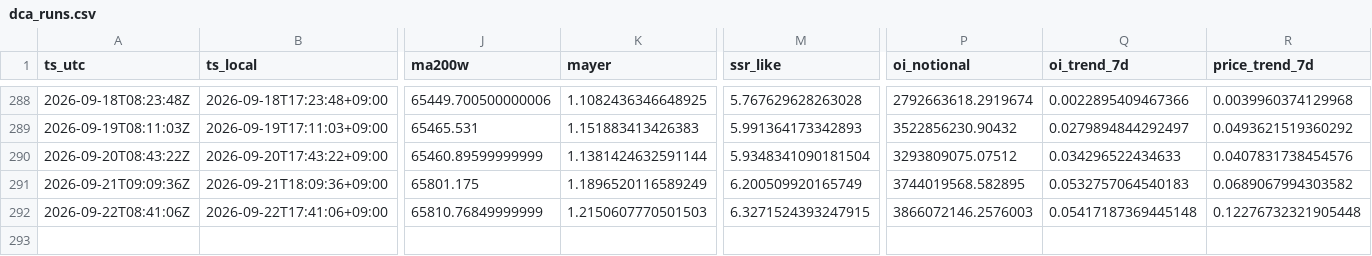
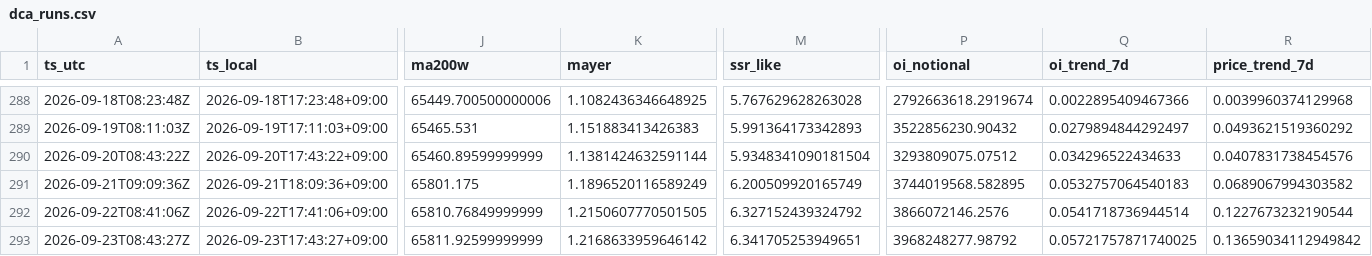
Before and after one commit to sunsiyuan/btc-dca-bot, a CSV file: logs/dca_runs.csv, drawn as a sheet; only a part is shown, gaps mark what is left out; rows hold the shown columns only; the diff names each change by its address in the sheet, - before the commit and + after, or states it on an @@ line.

Commit message:
chore: update daily DCA log

```diff
--- a/logs/dca_runs.csv
+++ b/logs/dca_runs.csv
-K292 (mayer): 1.2150607770501503
+K292 (mayer): 1.2150607770501505
-M292 (ssr_like): 6.3271524393247915
+M292 (ssr_like): 6.327152439324792
-P292 (oi_notional): 3866072146.2576003
+P292 (oi_notional): 3866072146.2576
-Q292 (oi_trend_7d): 0.05417187369445148
+Q292 (oi_trend_7d): 0.0541718736944514
-R292 (price_trend_7d): 0.12276732321905448
+R292 (price_trend_7d): 0.1227673232190544
+row 293: 2026-09-23T08:43:27Z | 2026-09-23T17:43:27+09:00 | 65811.92599999999 | 1.2168633959646142 | 6.341705253949651 | 3968248277.98792 | 0.05721757871740025 | 0.13659034112949842
```
